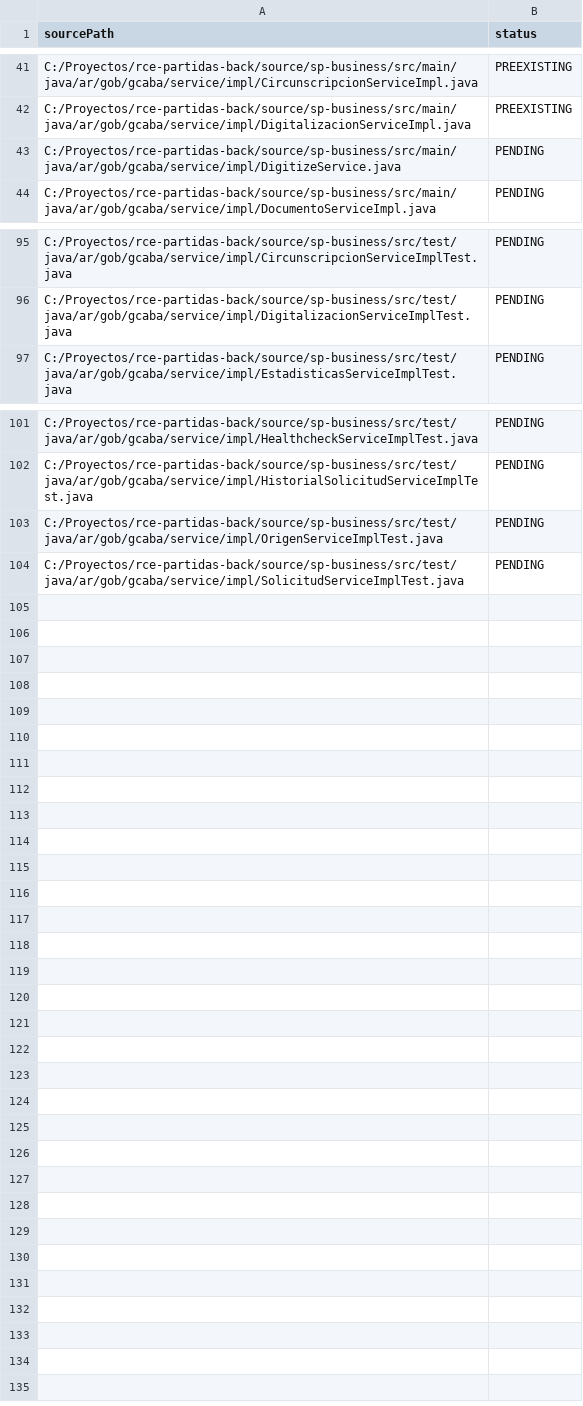
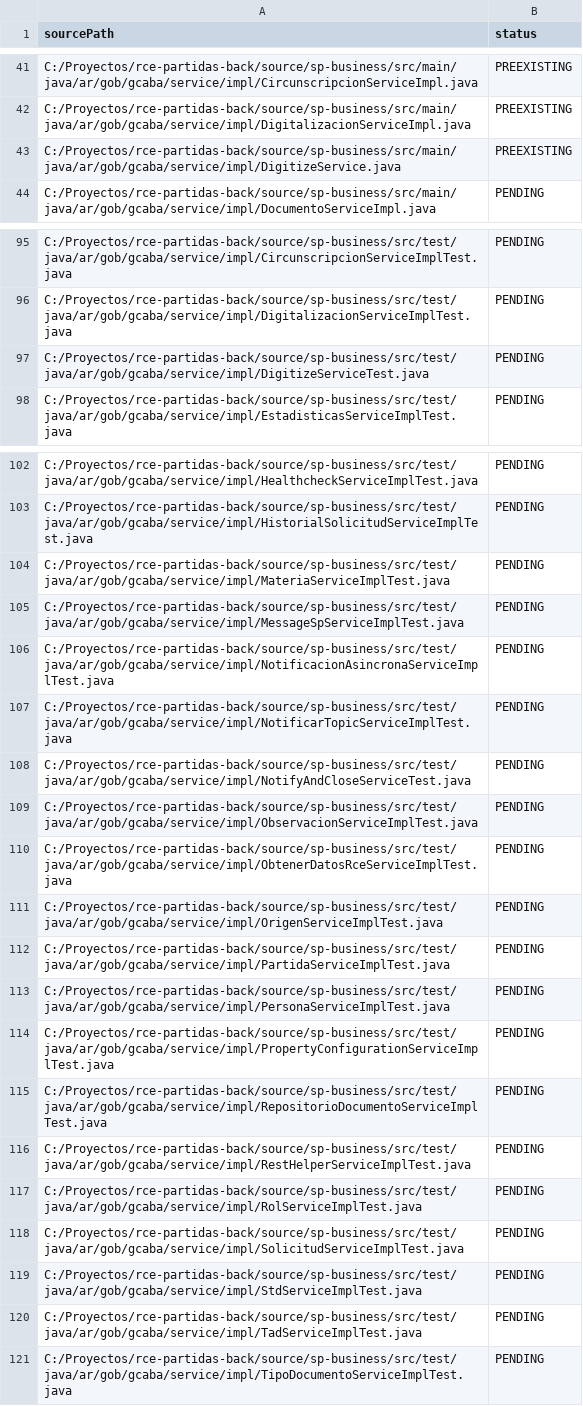
Before and after one commit to MatiasEsp404/axet-plugin-unit-test, a CSV file: .axetplugin/control.csv, drawn as a sheet; only a part is shown, gaps mark what is left out; the diff covers the shown part only.

Commit message:
actualizacion del control.csv

```diff
--- a/.axetplugin/control.csv
+++ b/.axetplugin/control.csv
@@ -42,3 +42,3 @@ C:/Proyectos/rce-partidas-back/source/sp-business/src/main/java/ar/gob/gcaba/ser
 C:/Proyectos/rce-partidas-back/source/sp-business/src/main/java/ar/gob/gcaba/service/impl/DigitalizacionServiceImpl.java,PREEXISTING
-C:/Proyectos/rce-partidas-back/source/sp-business/src/main/java/ar/gob/gcaba/service/impl/DigitizeService.java,PENDING
+C:/Proyectos/rce-partidas-back/source/sp-business/src/main/java/ar/gob/gcaba/service/impl/DigitizeService.java,PREEXISTING
 C:/Proyectos/rce-partidas-back/source/sp-business/src/main/java/ar/gob/gcaba/service/impl/DocumentoServiceImpl.java,PENDING
@@ -96,2 +96,3 @@ C:/Proyectos/rce-partidas-back/source/sp-business/src/test/java/ar/gob/gcaba/ser
 C:/Proyectos/rce-partidas-back/source/sp-business/src/test/java/ar/gob/gcaba/service/impl/DigitalizacionServiceImplTest.java,PENDING
+C:/Proyectos/rce-partidas-back/source/sp-business/src/test/java/ar/gob/gcaba/service/impl/DigitizeServiceTest.java,PENDING
 C:/Proyectos/rce-partidas-back/source/sp-business/src/test/java/ar/gob/gcaba/service/impl/EstadisticasServiceImplTest.java,PENDING
@@ -102,3 +103,19 @@ C:/Proyectos/rce-partidas-back/source/sp-business/src/test/java/ar/gob/gcaba/ser
 C:/Proyectos/rce-partidas-back/source/sp-business/src/test/java/ar/gob/gcaba/service/impl/HistorialSolicitudServiceImplTest.java,PENDING
+C:/Proyectos/rce-partidas-back/source/sp-business/src/test/java/ar/gob/gcaba/service/impl/MateriaServiceImplTest.java,PENDING
+C:/Proyectos/rce-partidas-back/source/sp-business/src/test/java/ar/gob/gcaba/service/impl/MessageSpServiceImplTest.java,PENDING
+C:/Proyectos/rce-partidas-back/source/sp-business/src/test/java/ar/gob/gcaba/service/impl/NotificacionAsincronaServiceImplTest.java,PENDING
+C:/Proyectos/rce-partidas-back/source/sp-business/src/test/java/ar/gob/gcaba/service/impl/NotificarTopicServiceImplTest.java,PENDING
+C:/Proyectos/rce-partidas-back/source/sp-business/src/test/java/ar/gob/gcaba/service/impl/NotifyAndCloseServiceTest.java,PENDING
+C:/Proyectos/rce-partidas-back/source/sp-business/src/test/java/ar/gob/gcaba/service/impl/ObservacionServiceImplTest.java,PENDING
+C:/Proyectos/rce-partidas-back/source/sp-business/src/test/java/ar/gob/gcaba/service/impl/ObtenerDatosRceServiceImplTest.java,PENDING
 C:/Proyectos/rce-partidas-back/source/sp-business/src/test/java/ar/gob/gcaba/service/impl/OrigenServiceImplTest.java,PENDING
+C:/Proyectos/rce-partidas-back/source/sp-business/src/test/java/ar/gob/gcaba/service/impl/PartidaServiceImplTest.java,PENDING
+C:/Proyectos/rce-partidas-back/source/sp-business/src/test/java/ar/gob/gcaba/service/impl/PersonaServiceImplTest.java,PENDING
+C:/Proyectos/rce-partidas-back/source/sp-business/src/test/java/ar/gob/gcaba/service/impl/PropertyConfigurationServiceImplTest.java,PENDING
+C:/Proyectos/rce-partidas-back/source/sp-business/src/test/java/ar/gob/gcaba/service/impl/RepositorioDocumentoServiceImplTest.java,PENDING
+C:/Proyectos/rce-partidas-back/source/sp-business/src/test/java/ar/gob/gcaba/service/impl/RestHelperServiceImplTest.java,PENDING
+C:/Proyectos/rce-partidas-back/source/sp-business/src/test/java/ar/gob/gcaba/service/impl/RolServiceImplTest.java,PENDING
 C:/Proyectos/rce-partidas-back/source/sp-business/src/test/java/ar/gob/gcaba/service/impl/SolicitudServiceImplTest.java,PENDING
+C:/Proyectos/rce-partidas-back/source/sp-business/src/test/java/ar/gob/gcaba/service/impl/StdServiceImplTest.java,PENDING
+C:/Proyectos/rce-partidas-back/source/sp-business/src/test/java/ar/gob/gcaba/service/impl/TadServiceImplTest.java,PENDING
+C:/Proyectos/rce-partidas-back/source/sp-business/src/test/java/ar/gob/gcaba/service/impl/TipoDocumentoServiceImplTest.java,PENDING
```
Also changed, not shown: 18 edited cells elsewhere in this file, 2 other files.
